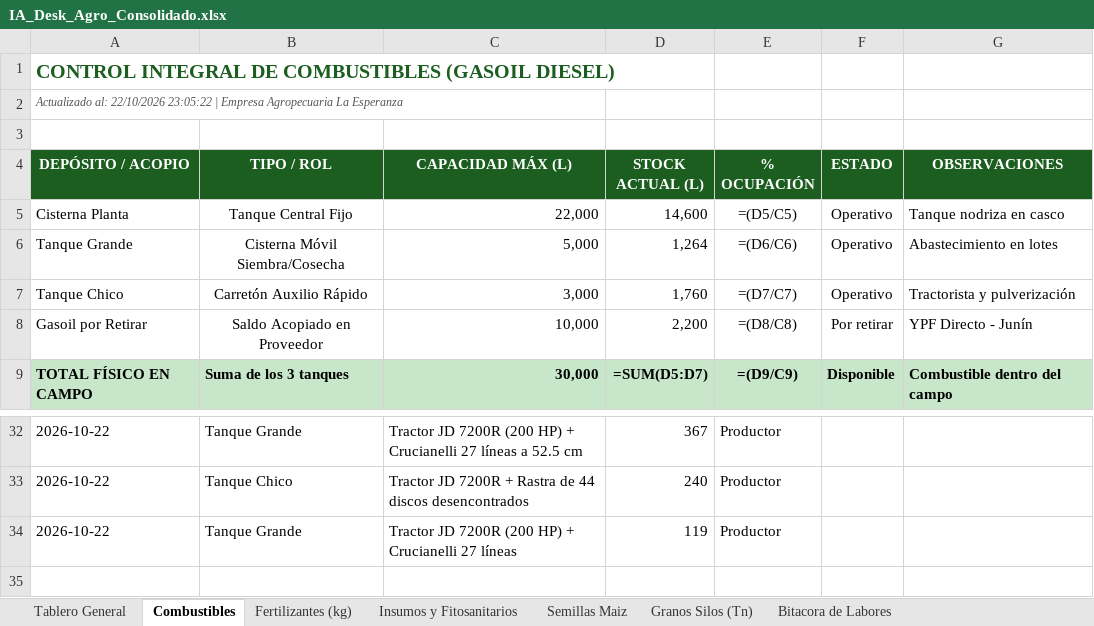
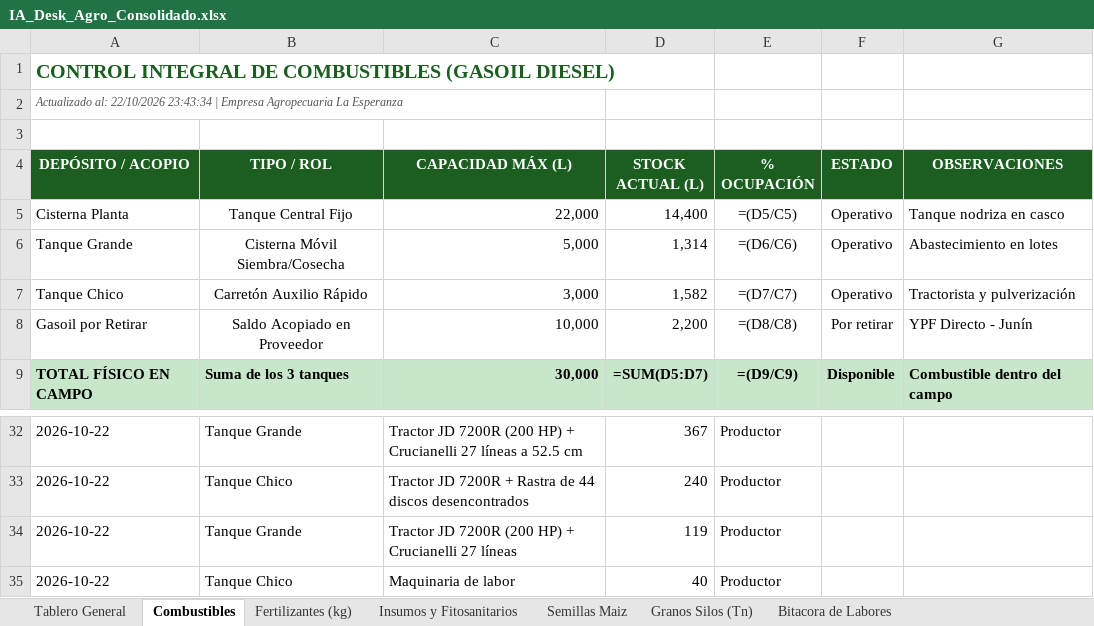
Before and after one commit to clarasabinio/IA-Desk-Agro, an Excel workbook: files_storage/IA_Desk_Agro_Consolidado.xlsx, sheet Combustibles, drawn as a sheet; only a part is shown, gaps mark what is left out; values as stored, in another font and other column widths than the file's, no borders; formulas without a stored value are shown as written; the diff names each change by its address in the sheet, - before the commit and + after, or states it on an @@ line.

Commit message:
Etapa 1: Integrar servicio de integridad de stock transaccional, Deposito, idempotencia y auditoria

```diff
--- a/files_storage/IA_Desk_Agro_Consolidado.xlsx (sheet Combustibles)
+++ b/files_storage/IA_Desk_Agro_Consolidado.xlsx (sheet Combustibles)
-A2 (DEPÓSITO / ACOPIO): …al: 22/10/2026 23:05:22 | Empresa…
+A2 (DEPÓSITO / ACOPIO): …al: 22/10/2026 23:43:34 | Empresa…
-D5 (STOCK ACTUAL (L)): 14,600
+D5 (STOCK ACTUAL (L)): 14,400
-D6 (STOCK ACTUAL (L)): 1,264
+D6 (STOCK ACTUAL (L)): 1,314
-D7 (STOCK ACTUAL (L)): 1,760
+D7 (STOCK ACTUAL (L)): 1,582
+row 35: 2026-10-22 | Tanque Chico | Maquinaria de labor | 40 | Productor
```
Also changed, not shown: sheet Bitacora de Labores, sheet Tablero General, sheet Fertilizantes (kg), sheet Semillas Maiz, sheet Insumos y Fitosanitarios, sheet Granos Silos (Tn), files_storage/IA_Desk_Agro_Maiz.xlsx, files_storage/IA_Desk_Agro_Soja_Primera.xlsx, 13 other files.
